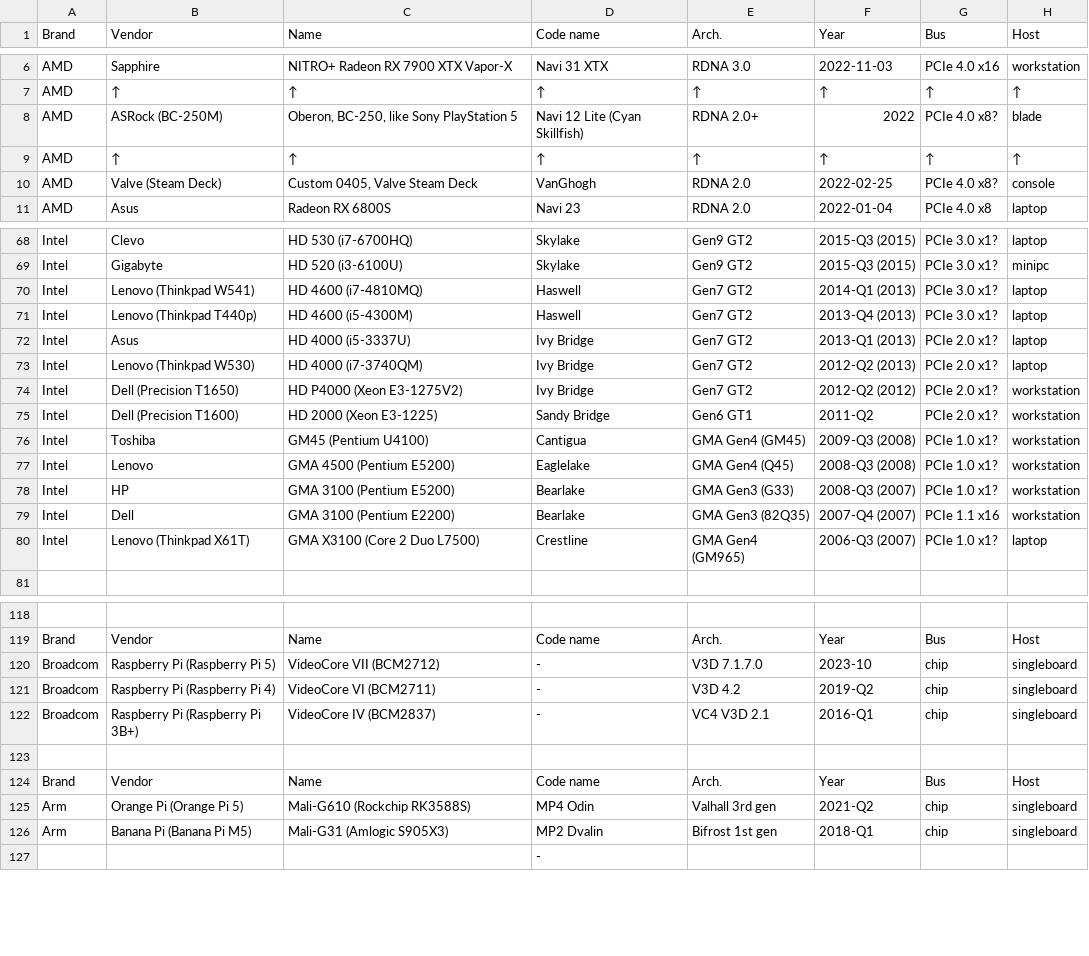
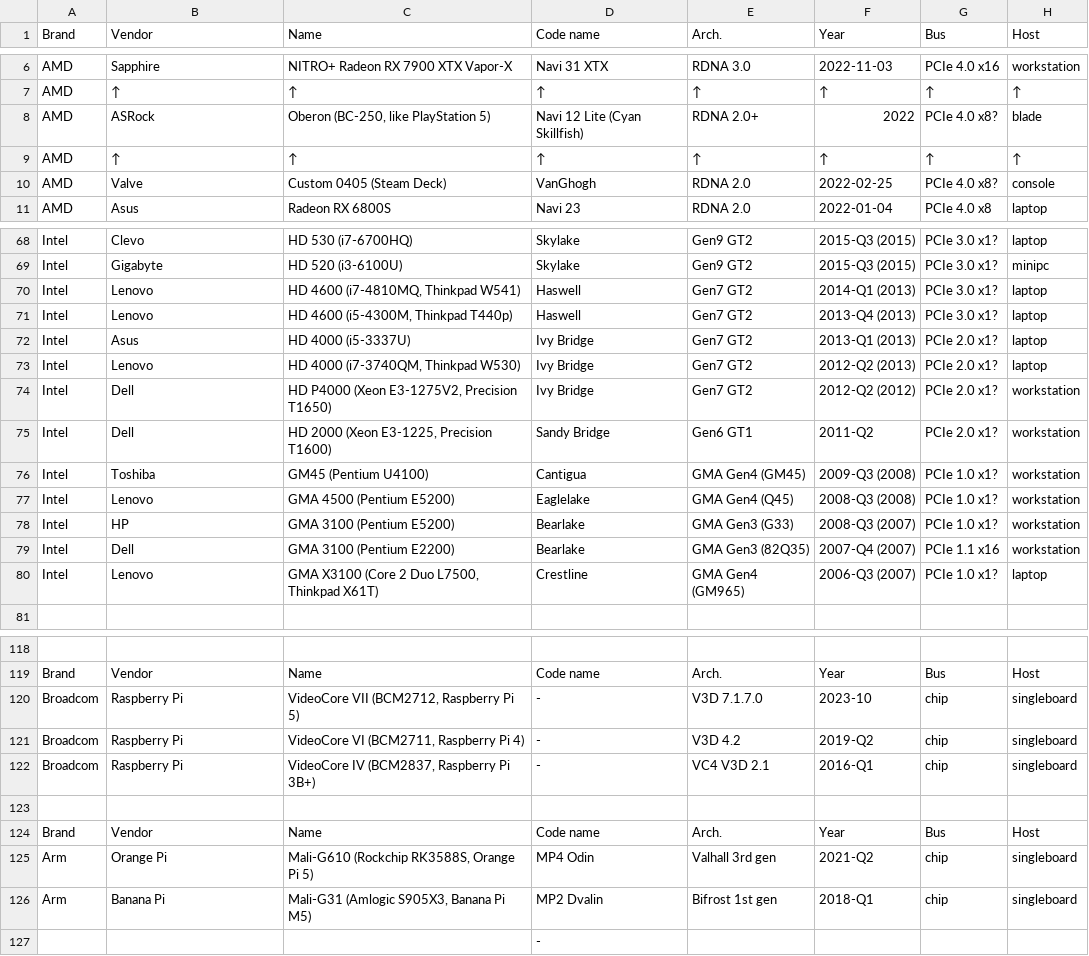
Before and after one commit to Unvanquished/unvanquished-documentation-data, a TSV file: gpu-compatibility-matrix/gpu-compatibility-matrix.tsv, drawn as a sheet; only a part is shown, gaps mark what is left out; the diff covers the shown part only; the diff names each change by its address in the sheet, - before the commit and + after, or states it on an @@ line.

Commit message:
gpu-compatibility-matrix/tsv: update data

```diff
--- a/gpu-compatibility-matrix/gpu-compatibility-matrix.tsv
+++ b/gpu-compatibility-matrix/gpu-compatibility-matrix.tsv
-B8 (Vendor): ASRock (BC-250M)
+B8 (Vendor): ASRock
-C8 (Name): Oberon, BC-250, like Sony PlayStation 5
+C8 (Name): Oberon (BC-250, like PlayStation 5)
-B10 (Vendor): Valve (Steam Deck)
+B10 (Vendor): Valve
-C10 (Name): Custom 0405, Valve Steam Deck
+C10 (Name): Custom 0405 (Steam Deck)
-B70 (Vendor): Lenovo (Thinkpad W541)
+B70 (Vendor): Lenovo
-C70 (Name): HD 4600 (i7-4810MQ)
+C70 (Name): HD 4600 (i7-4810MQ, Thinkpad W541)
-B71 (Vendor): Lenovo (Thinkpad T440p)
+B71 (Vendor): Lenovo
-C71 (Name): HD 4600 (i5-4300M)
+C71 (Name): HD 4600 (i5-4300M, Thinkpad T440p)
-B73 (Vendor): Lenovo (Thinkpad W530)
+B73 (Vendor): Lenovo
-C73 (Name): HD 4000 (i7-3740QM)
+C73 (Name): HD 4000 (i7-3740QM, Thinkpad W530)
-B74 (Vendor): Dell (Precision T1650)
+B74 (Vendor): Dell
-C74 (Name): HD P4000 (Xeon E3-1275V2)
+C74 (Name): HD P4000 (Xeon E3-1275V2, Precision T1650)
-B75 (Vendor): Dell (Precision T1600)
+B75 (Vendor): Dell
-C75 (Name): HD 2000 (Xeon E3-1225)
+C75 (Name): HD 2000 (Xeon E3-1225, Precision T1600)
-B80 (Vendor): Lenovo (Thinkpad X61T)
+B80 (Vendor): Lenovo
-C80 (Name): GMA X3100 (Core 2 Duo L7500)
+C80 (Name): GMA X3100 (Core 2 Duo L7500, Thinkpad X61T)
-B120 (Vendor): Raspberry Pi (Raspberry Pi 5)
+B120 (Vendor): Raspberry Pi
-C120 (Name): VideoCore VII (BCM2712)
+C120 (Name): VideoCore VII (BCM2712, Raspberry Pi 5)
-B121 (Vendor): Raspberry Pi (Raspberry Pi 4)
+B121 (Vendor): Raspberry Pi
-C121 (Name): VideoCore VI (BCM2711)
+C121 (Name): VideoCore VI (BCM2711, Raspberry Pi 4)
-B122 (Vendor): Raspberry Pi (Raspberry Pi 3B+)
+B122 (Vendor): Raspberry Pi
-C122 (Name): VideoCore IV (BCM2837)
+C122 (Name): VideoCore IV (BCM2837, Raspberry Pi 3B+)
-B125 (Vendor): Orange Pi (Orange Pi 5)
+B125 (Vendor): Orange Pi
-C125 (Name): Mali-G610 (Rockchip RK3588S)
+C125 (Name): Mali-G610 (Rockchip RK3588S, Orange Pi 5)
-B126 (Vendor): Banana Pi (Banana Pi M5)
+B126 (Vendor): Banana Pi
-C126 (Name): Mali-G31 (Amlogic S905X3)
+C126 (Name): Mali-G31 (Amlogic S905X3, Banana Pi M5)
```
Also changed, not shown: 11 edited cells elsewhere in this file.
